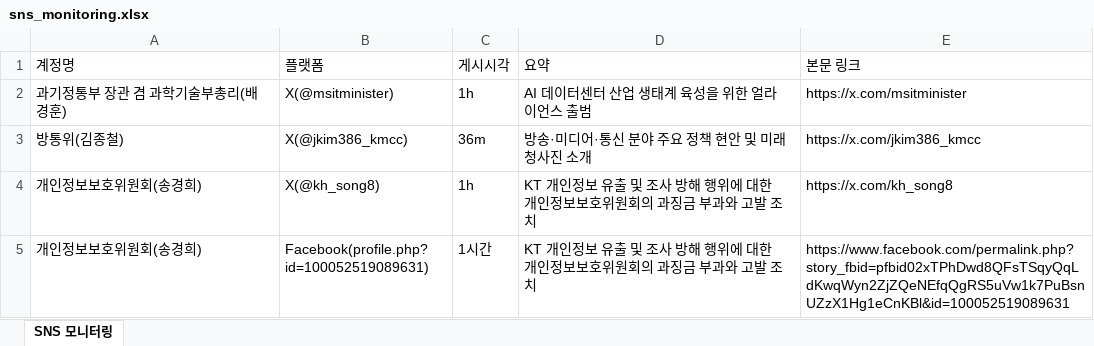
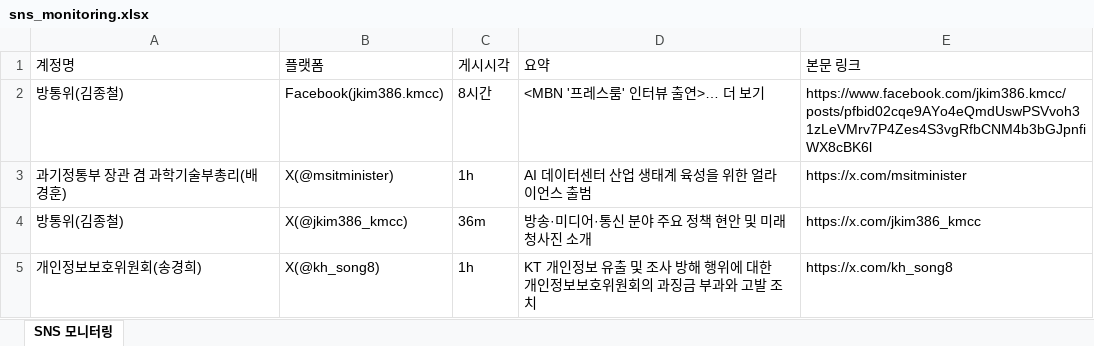
Before and after one commit to jihihi8214/sns_monitoring, an Excel workbook: data/sns_monitoring.xlsx, sheet SNS 모니터링, drawn as a sheet; only a part is shown; the shorter side is filled out with more unchanged rows; values as stored, in another font and other column widths than the file's, no borders; the diff names each change by its address in the sheet, - before the commit and + after, or states it on an @@ line.

```diff
--- a/data/sns_monitoring.xlsx (sheet SNS 모니터링)
+++ b/data/sns_monitoring.xlsx (sheet SNS 모니터링)
+row 2: 방통위(김종철) | Facebook(jkim386.kmcc) | 8시간 | <MBN '프레스룸' 인터뷰 출연>… 더 보기 | https://www.facebook.com/jkim386.kmcc/posts/pfbid02cqe9AYo4eQmdUswPSVvoh31zLeVMrv7P4Zes4S3vgRfbCNM4b3bGJpnfiWX8cBK6l
```
Also changed, not shown: 4 other files.
